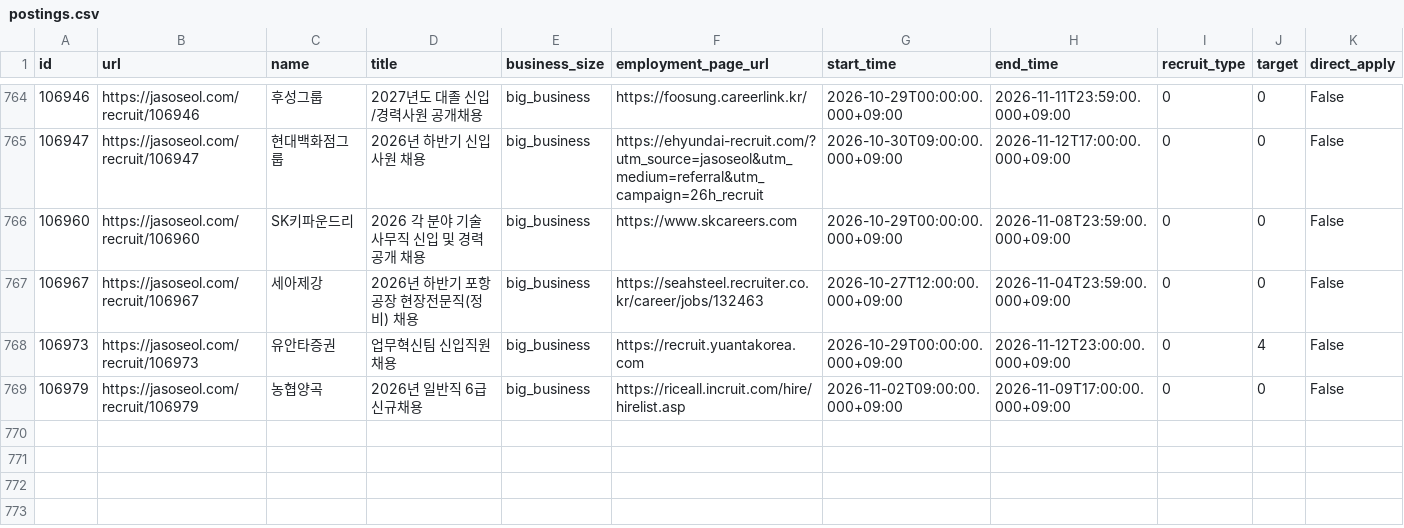
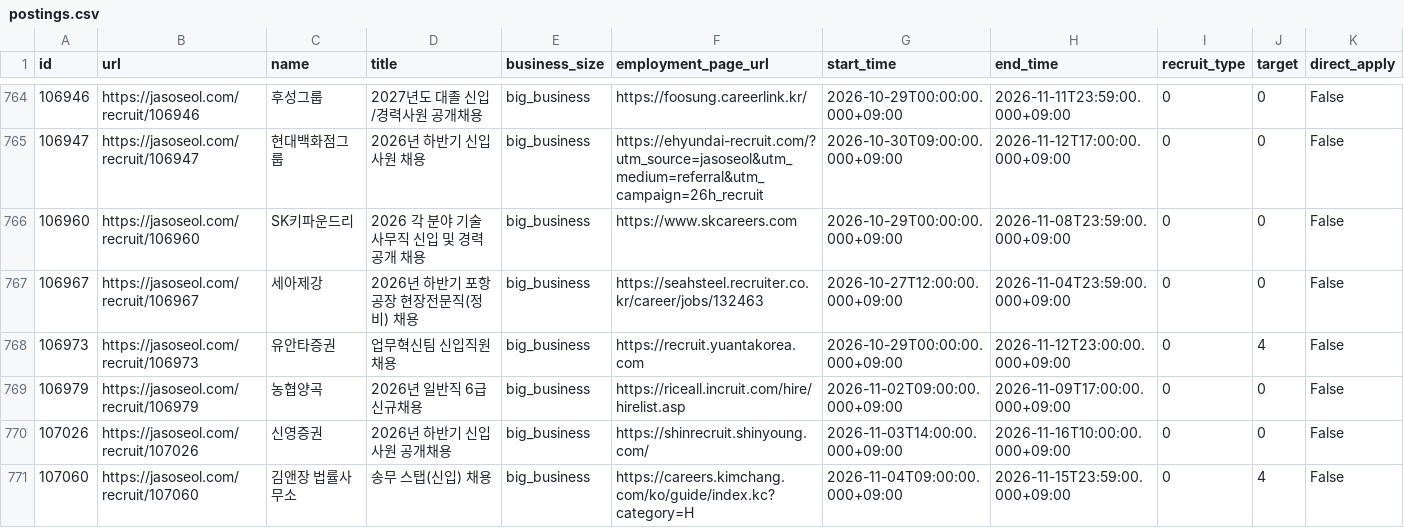
Before and after one commit to nukktae/ajildaa-ory, a CSV file: data/postings.csv, drawn as a sheet; only a part is shown, gaps mark what is left out; rows hold the shown columns only; the diff names each change by its address in the sheet, - before the commit and + after, or states it on an @@ line.

```diff
--- a/data/postings.csv
+++ b/data/postings.csv
+row 770: 107026 | https://jasoseol.com/recruit/107026 | 신영증권 | 2026년 하반기 신입사원 공개채용 | big_business | https://shinrecruit.shinyoung.com/ | 2026-11-03T14:00:00.000+09:00 | 2026-11-16T10:00:00.000+09:00 | 0 | 0 | False
+row 771: 107060 | https://jasoseol.com/recruit/107060 | 김앤장 법률사무소 | 송무 스탭(신입) 채용 | big_business | https://careers.kimchang.com/ko/guide/index.kc?category=H | 2026-11-04T09:00:00.000+09:00 | 2026-11-15T23:59:00.000+09:00 | 0 | 4 | False
```
Also changed, not shown: data/new-postings.csv, 2 other files.
